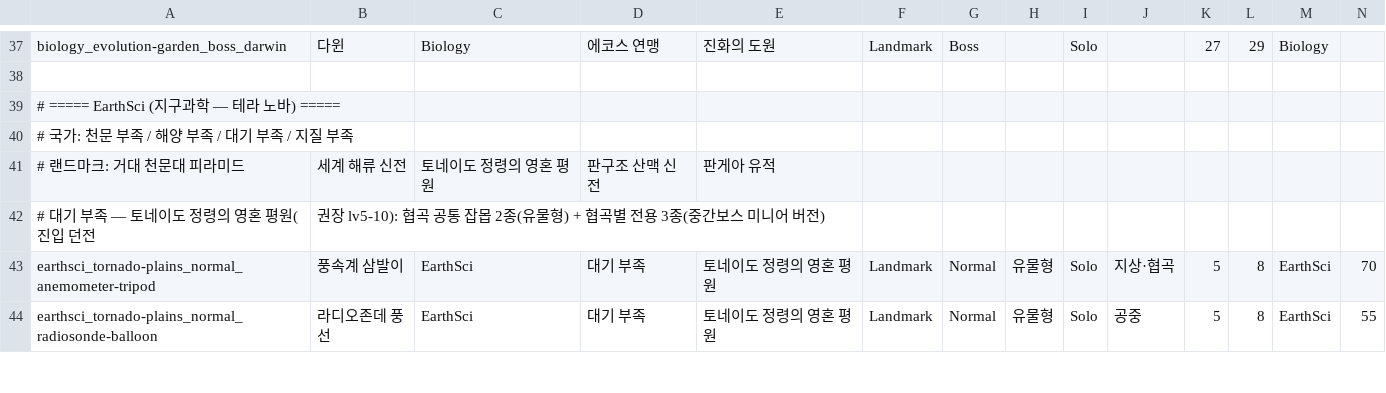
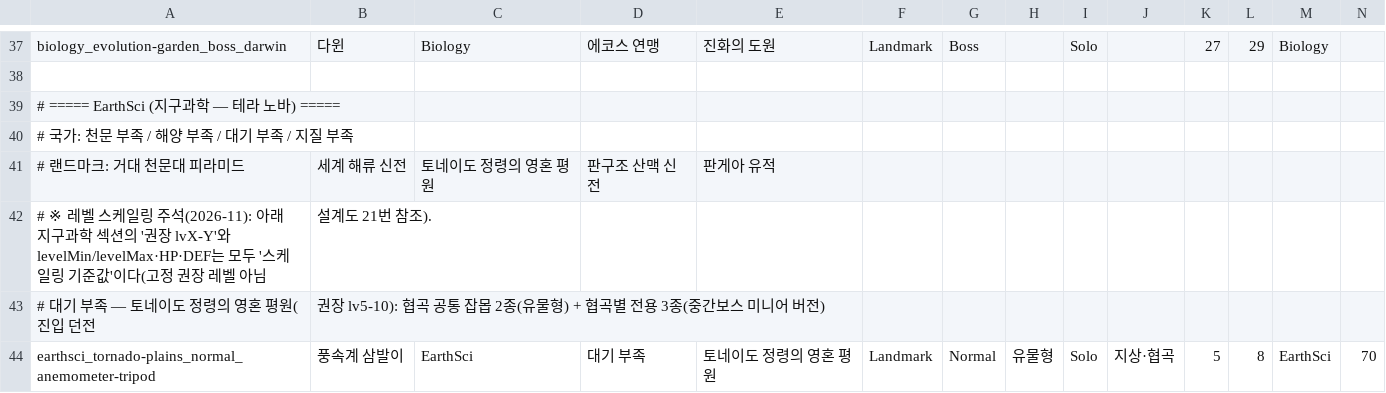
Before and after one commit to yorunosora-cloud/unity-msrpg-game, a CSV file: Assets/_Game/Resources/Data/enemy_catalog.csv, drawn as a sheet; only a part is shown, gaps mark what is left out; the shorter side is filled out with more unchanged rows; rows hold the shown columns only; the diff names each change by its address in the sheet, - before the commit and + after, or states it on an @@ line.

```diff
--- a/Assets/_Game/Resources/Data/enemy_catalog.csv
+++ b/Assets/_Game/Resources/Data/enemy_catalog.csv
+row 42: # ※ 레벨 스케일링 주석(2026-11): 아래 지구과학 섹션의 '권장 lvX-Y'와 levelMin/levelMax·HP·DEF는 모두 '스케일링 기준값'이다(고정 권장 레벨 아님 | 설계도 21번 참조).
```
Also changed, not shown: 8 other files.
